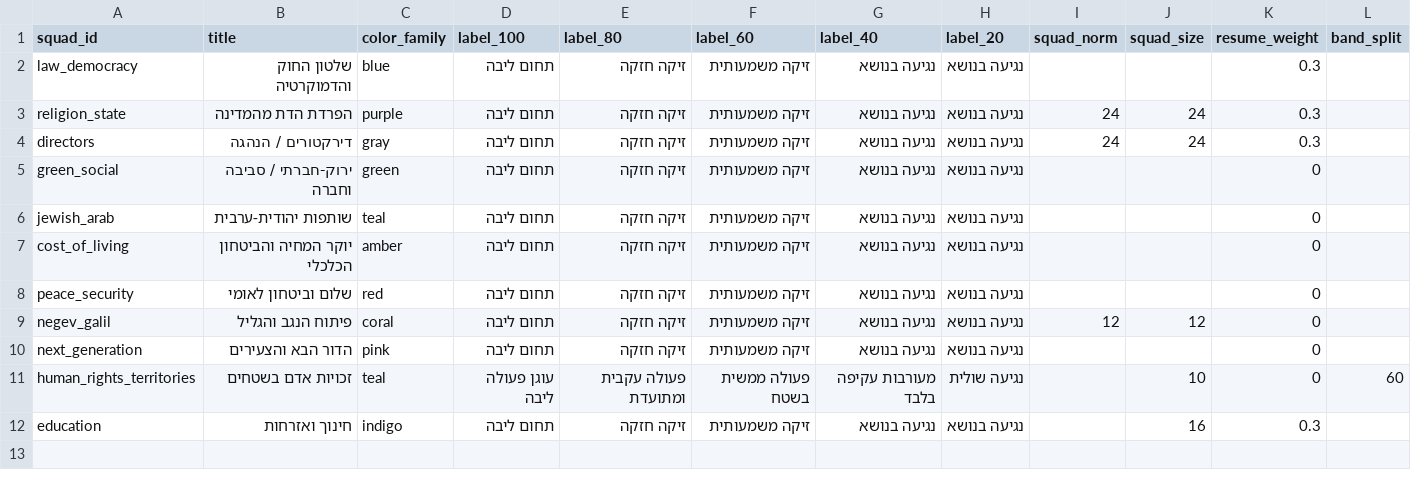
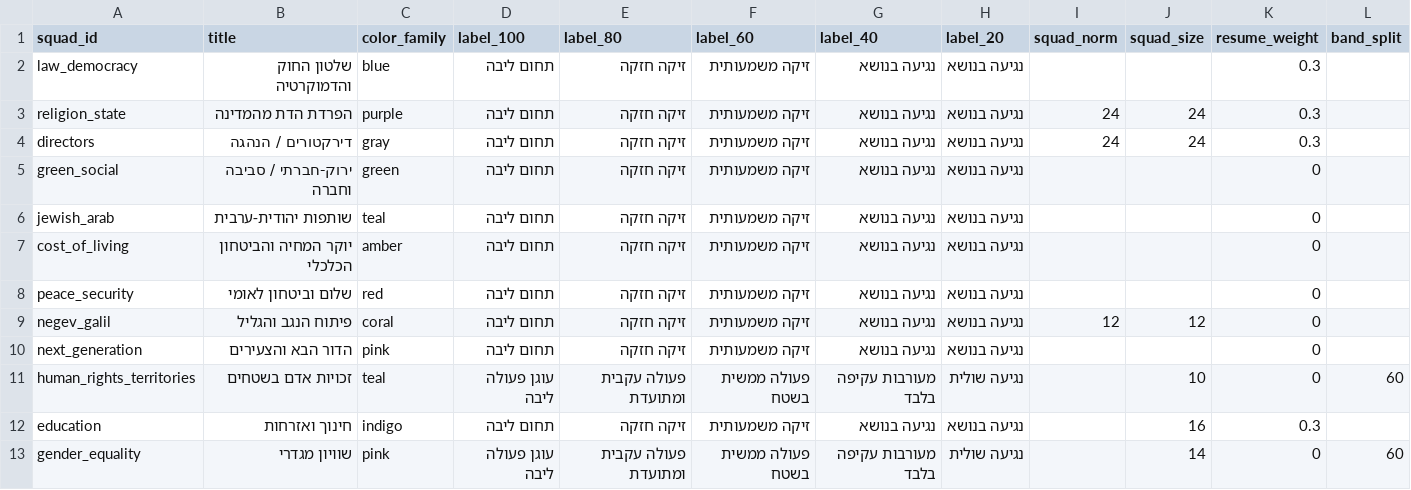
Before and after one commit to dbr-primaris/2026, a CSV file: main_teams_config.csv, drawn as a sheet; the diff names each change by its address in the sheet, - before the commit and + after, or states it on an @@ line.

Commit message:
נבחרת העמקה: שוויון מגדרי (14 מועמדים, pink, band_split=60)
- נבחרת gender_equality נוספה ל-main_teams_config.csv ול-main_teams.csv
- 14 מועמדים מדורגים לפי ציון פעולה מגדרית מפרפלקסיטי (resume_weight=0)
- נימוק אישי לכל מועמד ב-gender_equality_note
- חיבור ב-state.html: כרטיס, דרופדאון, TEAM_STATUS, TEAM_NAMES, SPECIAL_SQUADS, kickerLabel
- רווחה וסוציאל-דמוקרטיה — גלויה אבל מסומנת "בקרוב"

```diff
--- a/main_teams_config.csv
+++ b/main_teams_config.csv
+row 13: gender_equality | שוויון מגדרי | pink | עוגן פעולה ליבה | פעולה עקבית ומתועדת | פעולה ממשית בשטח | מעורבות עקיפה בלבד | נגיעה שולית |  | 14 | 0 | 60
```
Also changed, not shown: main_teams.csv, 1 other file.
